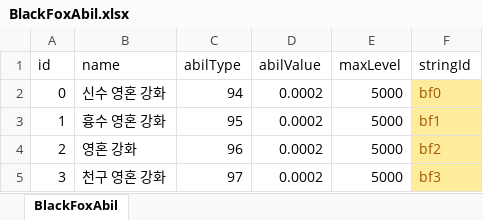
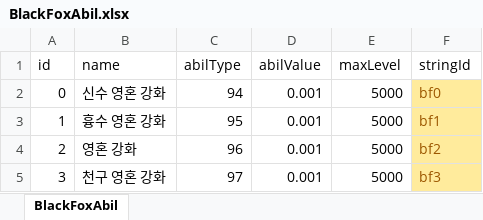
Before and after one commit to wer3799/Yosaki, an Excel workbook: Assets/06.Table/BlackFoxAbil.xlsx, sheet BlackFoxAbil, drawn as a sheet; values as stored, in another font and other column widths than the file's, no borders; the diff names each change by its address in the sheet, - before the commit and + after, or states it on an @@ line.

```diff
--- a/Assets/06.Table/BlackFoxAbil.xlsx (sheet BlackFoxAbil)
+++ b/Assets/06.Table/BlackFoxAbil.xlsx (sheet BlackFoxAbil)
-D2:D5 (abilValue): 0.0002
+D2:D5 (abilValue): 0.001
```
Also changed, not shown: 3 other files.
